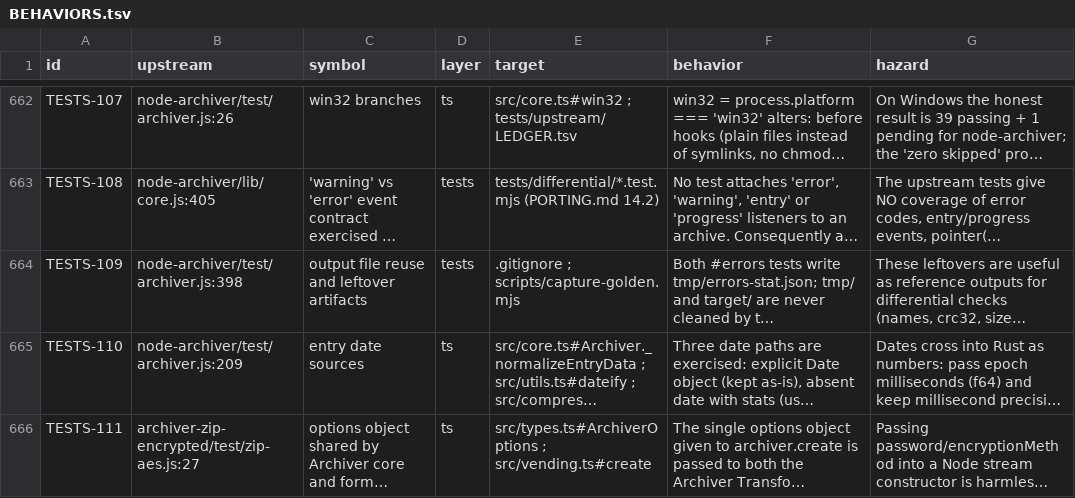
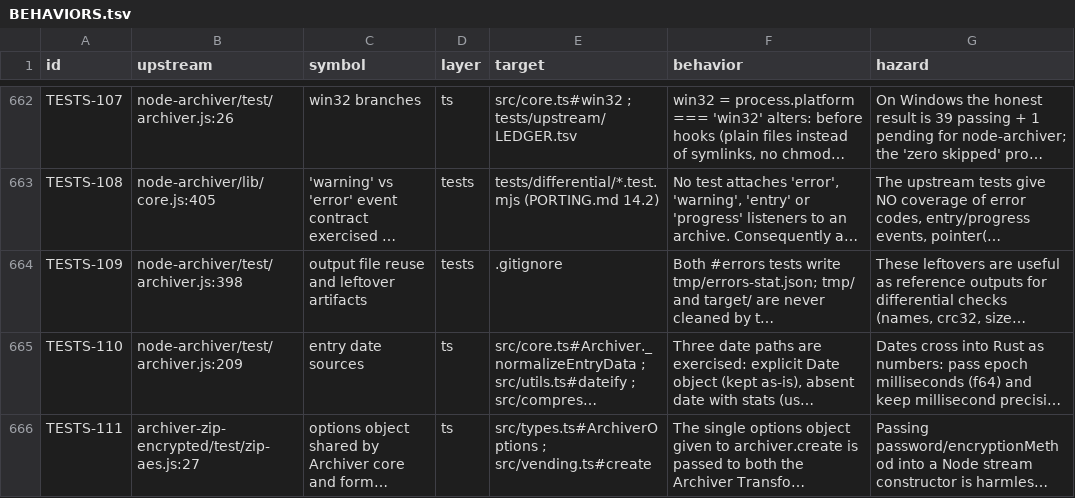
Before and after one commit to thilllon/archiver-wasm, a TSV file: BEHAVIORS.tsv, drawn as a sheet; only a part is shown, gaps mark what is left out; long unchanged cells end in …; the diff names each change by its address in the sheet, - before the commit and + after, or states it on an @@ line.

```diff
--- a/BEHAVIORS.tsv
+++ b/BEHAVIORS.tsv
-E664 (target): .gitignore ; scripts/capture-golden.mjs
+E664 (target): .gitignore
```
Also changed, not shown: PORTMAP.tsv, 11 other files.
